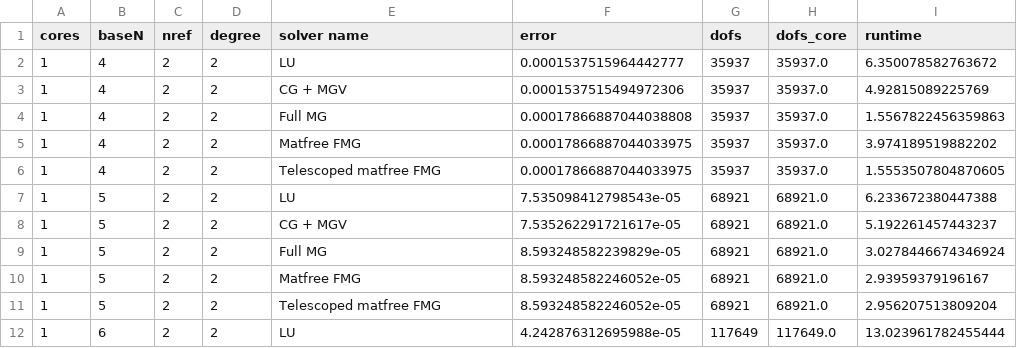
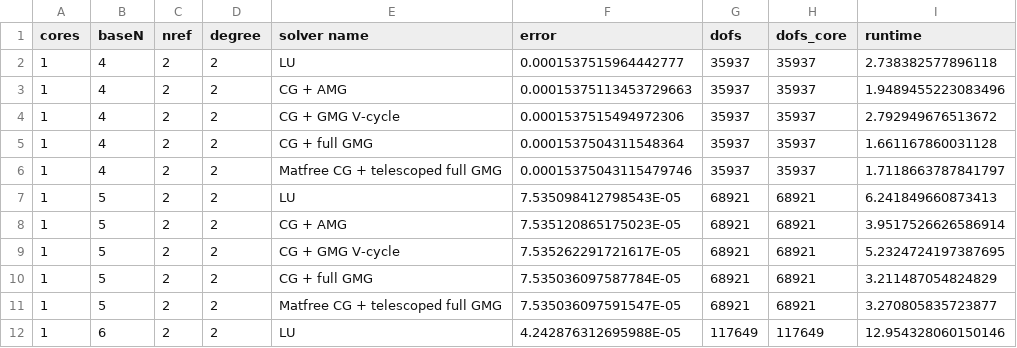
Before and after one commit to JDBetteridge/firedrake_HPC_demo, a CSV file: results/archer2/singlecore.csv, drawn as a sheet; only a part is shown; the diff covers the shown part only.

Commit message:
Updated results used to generate plots

```diff
--- a/results/archer2/singlecore.csv
+++ b/results/archer2/singlecore.csv
@@ -2,11 +2,11 @@ cores,baseN,nref,degree,solver name,error,dofs,dofs_core,runtime
-1,4,2,2,LU,0.0001537515964442777,35937,35937.0,6.350078582763672
-1,4,2,2,CG + MGV,0.0001537515494972306,35937,35937.0,4.92815089225769
-1,4,2,2,Full MG,0.00017866887044038808,35937,35937.0,1.5567822456359863
-1,4,2,2,Matfree FMG,0.00017866887044033975,35937,35937.0,3.974189519882202
-1,4,2,2,Telescoped matfree FMG,0.00017866887044033975,35937,35937.0,1.5553507804870605
-1,5,2,2,LU,7.535098412798543e-05,68921,68921.0,6.233672380447388
-1,5,2,2,CG + MGV,7.535262291721617e-05,68921,68921.0,5.192261457443237
-1,5,2,2,Full MG,8.593248582239829e-05,68921,68921.0,3.0278446674346924
-1,5,2,2,Matfree FMG,8.593248582246052e-05,68921,68921.0,2.93959379196167
-1,5,2,2,Telescoped matfree FMG,8.593248582246052e-05,68921,68921.0,2.956207513809204
-1,6,2,2,LU,4.242876312695988e-05,117649,117649.0,13.023961782455444
+1,4,2,2,LU,0.0001537515964442777,35937,35937,2.738382577896118
+1,4,2,2,"CG + AMG",0.00015375113453729663,35937,35937,1.9489455223083496
+1,4,2,2,"CG + GMG V-cycle",0.0001537515494972306,35937,35937,2.792949676513672
+1,4,2,2,"CG + full GMG",0.0001537504311548364,35937,35937,1.661167860031128
+1,4,2,2,"Matfree CG + telescoped full GMG",0.00015375043115479746,35937,35937,1.7118663787841797
+1,5,2,2,LU,7.535098412798543E-05,68921,68921,6.241849660873413
+1,5,2,2,"CG + AMG",7.535120865175023E-05,68921,68921,3.9517526626586914
+1,5,2,2,"CG + GMG V-cycle",7.535262291721617E-05,68921,68921,5.2324724197387695
+1,5,2,2,"CG + full GMG",7.535036097587784E-05,68921,68921,3.211487054824829
+1,5,2,2,"Matfree CG + telescoped full GMG",7.535036097591547E-05,68921,68921,3.270805835723877
+1,6,2,2,LU,4.242876312695988E-05,117649,117649,12.954328060150146
```
Also changed, not shown: 1 added row and 84 edited cells elsewhere in this file, results/archer2/strong.csv, results/archer2/weak.csv.
